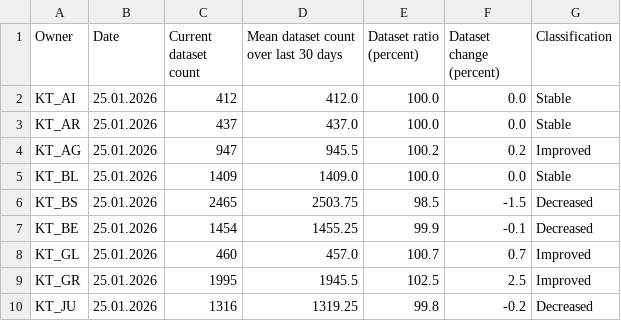
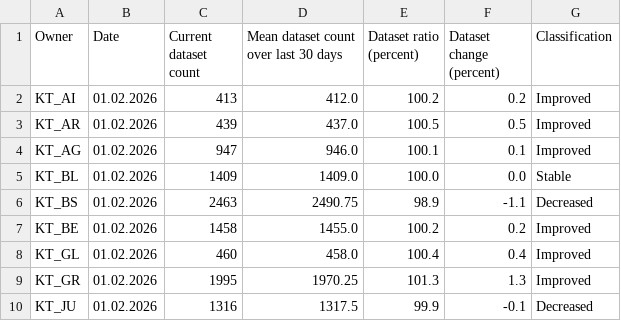
Before and after one commit to davidoesch/geoservice_harvester_poc, a CSV file: data/geoservices_changestats_CH.csv, drawn as a sheet; only a part is shown; the diff covers the shown part only.

Commit message:
Calculate change statistics

```diff
--- a/data/geoservices_changestats_CH.csv
+++ b/data/geoservices_changestats_CH.csv
@@ -1,10 +1,10 @@
 Owner,Date,Current dataset count,Mean dataset count over last 30 days,Dataset ratio (percent),Dataset change (percent),Classification
-KT_AI,25.01.2026,412,412.0,100.0,0.0,Stable
-KT_AR,25.01.2026,437,437.0,100.0,0.0,Stable
-KT_AG,25.01.2026,947,945.5,100.2,0.2,Improved
-KT_BL,25.01.2026,1409,1409.0,100.0,0.0,Stable
-KT_BS,25.01.2026,2465,2503.75,98.5,-1.5,Decreased
-KT_BE,25.01.2026,1454,1455.25,99.9,-0.1,Decreased
-KT_GL,25.01.2026,460,457.0,100.7,0.7,Improved
-KT_GR,25.01.2026,1995,1945.5,102.5,2.5,Improved
-KT_JU,25.01.2026,1316,1319.25,99.8,-0.2,Decreased
+KT_AI,01.02.2026,413,412.0,100.2,0.2,Improved
+KT_AR,01.02.2026,439,437.0,100.5,0.5,Improved
+KT_AG,01.02.2026,947,946.0,100.1,0.1,Improved
+KT_BL,01.02.2026,1409,1409.0,100.0,0.0,Stable
+KT_BS,01.02.2026,2463,2490.75,98.9,-1.1,Decreased
+KT_BE,01.02.2026,1458,1455.0,100.2,0.2,Improved
+KT_GL,01.02.2026,460,458.0,100.4,0.4,Improved
+KT_GR,01.02.2026,1995,1970.25,101.3,1.3,Improved
+KT_JU,01.02.2026,1316,1317.5,99.9,-0.1,Decreased
```
Also changed, not shown: 52 edited cells elsewhere in this file.
